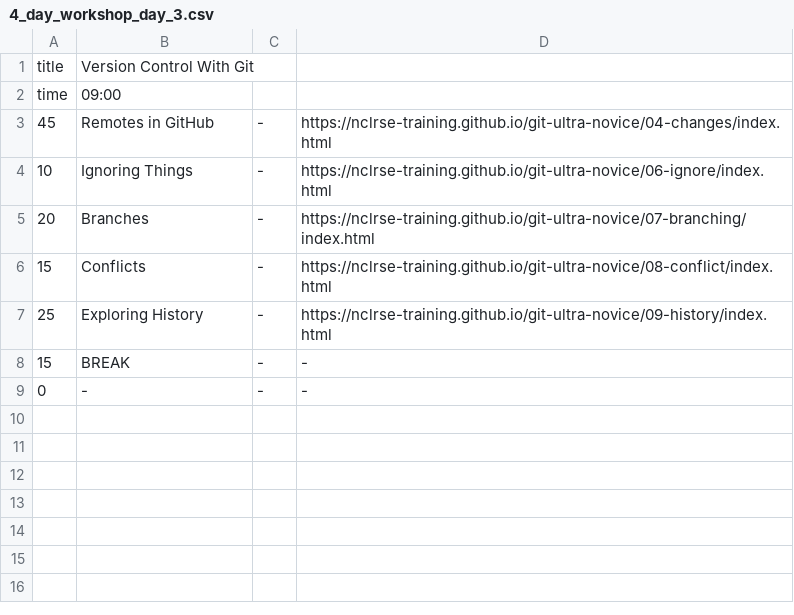
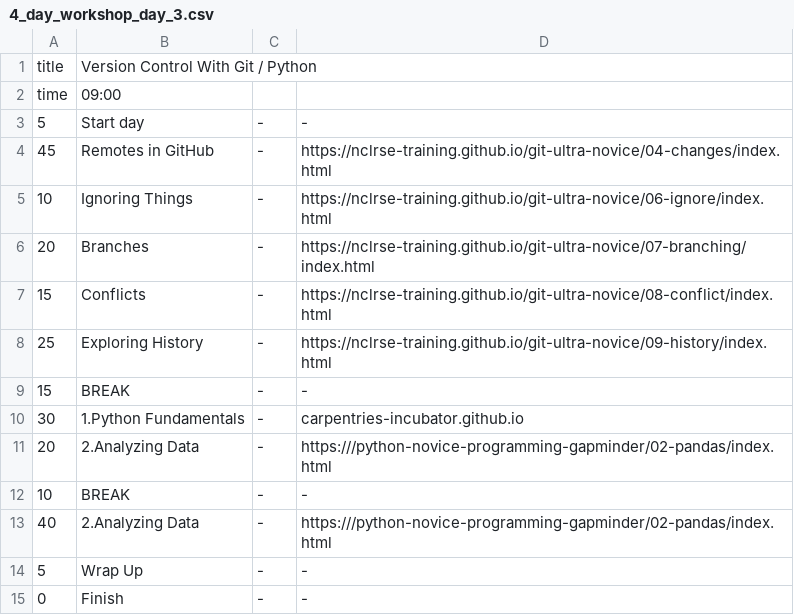
Before and after one commit to NewcastleRSE/WorkshopScheduler_Java, a CSV file: workshopschedules/4_day_workshop_day_3.csv, drawn as a sheet.

Commit message:
Update workshop templates

```diff
--- a/workshopschedules/4_day_workshop_day_3.csv
+++ b/workshopschedules/4_day_workshop_day_3.csv
@@ -1,3 +1,4 @@
-title,Version Control With Git
+title,Version Control With Git / Python
 time,09:00
+5,Start day,-,-
 45,Remotes in GitHub,-,https://nclrse-training.github.io/git-ultra-novice/04-changes/index.html
@@ -8,2 +9,7 @@ time,09:00
 15,BREAK,-,-
-0,-,-,-
+30,1.Python Fundamentals,-,carpentries-incubator.github.io
+20,2.Analyzing Data,-,https:///python-novice-programming-gapminder/02-pandas/index.html
+10,BREAK,-,-
+40,2.Analyzing Data,-,https:///python-novice-programming-gapminder/02-pandas/index.html
+5,Wrap Up,-,-
+0,Finish,-,-
```
Also changed, not shown: 3 other files.
